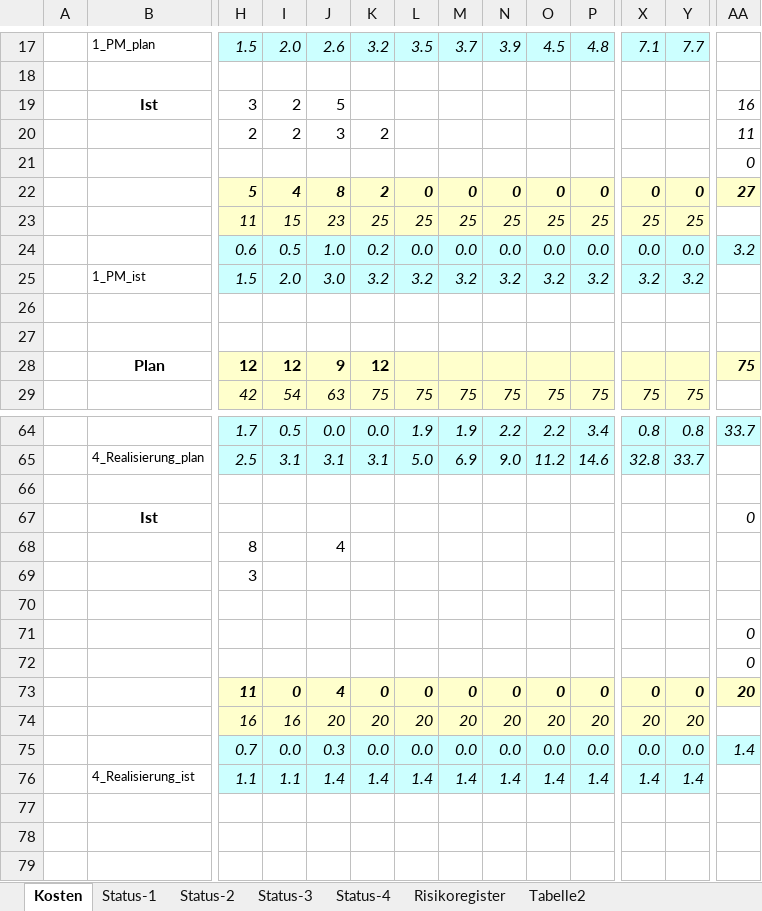
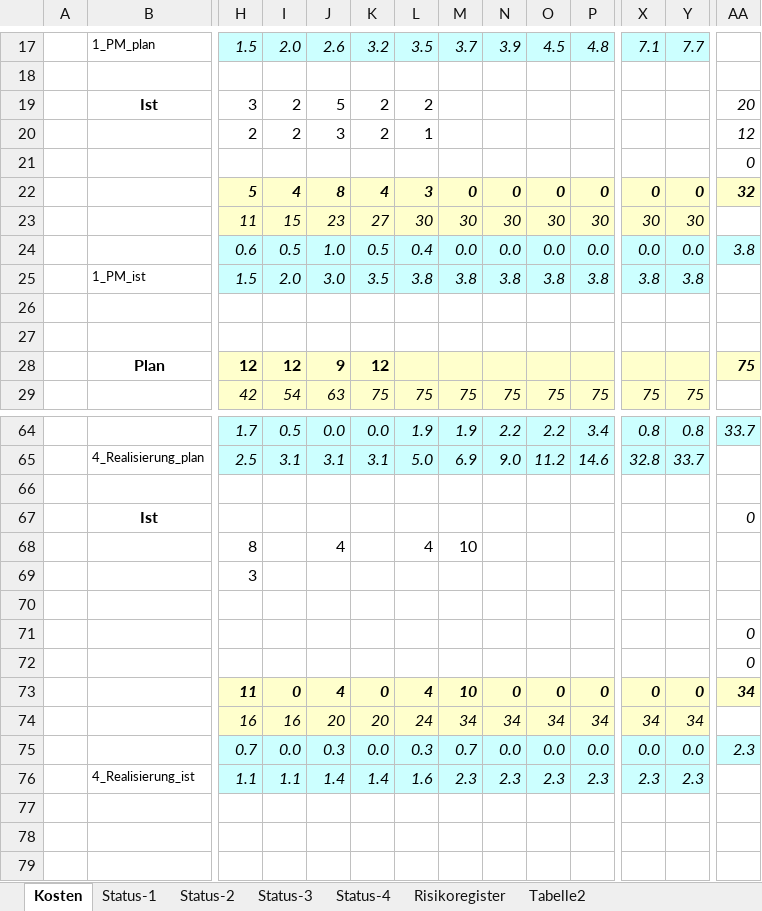
Before and after one commit to marinataborda/P2Organisation, an Excel workbook: Statusberichte/19FS_pro2E_Team_5_Personalkosten_Tracking.xlsx, sheet Kosten, drawn as a sheet; only a part is shown, gaps mark what is left out; values as stored, in another font and other column widths than the file's, no borders; removed rows and columns are numbered as before the commit, all else as after; rows hold the shown columns only; the diff names each change by its address in the sheet, - before the commit and + after, or states it on an @@ line.

Commit message:
Stunden eingetragen

```diff
--- a/Statusberichte/19FS_pro2E_Team_5_Personalkosten_Tracking.xlsx (sheet Kosten)
+++ b/Statusberichte/19FS_pro2E_Team_5_Personalkosten_Tracking.xlsx (sheet Kosten)
-K19: (empty)
+K19: 2
-L19: (empty)
+L19: 2
-AA19: 16
+AA19: 20
-L20: (empty)
+L20: 1
-AA20: 11
+AA20: 12
-K22: 2
+K22: 4
-L22: 0
+L22: 3
-AA22: 27
+AA22: 32
-row 23:  |  | 11 | 15 | 23 | 25 | 25 | 25 | 25 | 25 | 25 | 25 | 25
+row 23:  |  | 11 | 15 | 23 | 27 | 30 | 30 | 30 | 30 | 30 | 30 | 30
-K24: 0.2
+K24: 0.5
-L24: 0.0
+L24: 0.4
-AA24: 3.2
+AA24: 3.8
-row 25:  | 1_PM_ist | 1.5 | 2.0 | 3.0 | 3.2 | 3.2 | 3.2 | 3.2 | 3.2 | 3.2 | 3.2 | 3.2
+row 25:  | 1_PM_ist | 1.5 | 2.0 | 3.0 | 3.5 | 3.8 | 3.8 | 3.8 | 3.8 | 3.8 | 3.8 | 3.8
-L68: (empty)
+L68: 4
-M68: (empty)
+M68: 10
-L73: 0
+L73: 4
-M73: 0
+M73: 10
-AA73: 20
+AA73: 34
-row 74:  |  | 16 | 16 | 20 | 20 | 20 | 20 | 20 | 20 | 20 | 20 | 20
+row 74:  |  | 16 | 16 | 20 | 20 | 24 | 34 | 34 | 34 | 34 | 34 | 34
-L75: 0.0
+L75: 0.3
-M75: 0.0
+M75: 0.7
-AA75: 1.4
+AA75: 2.3
-row 76:  | 4_Realisierung_ist | 1.1 | 1.1 | 1.4 | 1.4 | 1.4 | 1.4 | 1.4 | 1.4 | 1.4 | 1.4 | 1.4
+row 76:  | 4_Realisierung_ist | 1.1 | 1.1 | 1.4 | 1.4 | 1.6 | 2.3 | 2.3 | 2.3 | 2.3 | 2.3 | 2.3
```
Also changed, not shown: charts or pictures.
